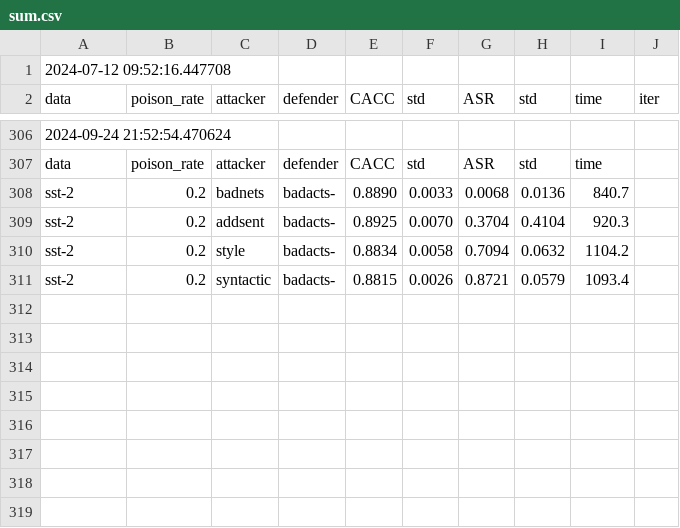
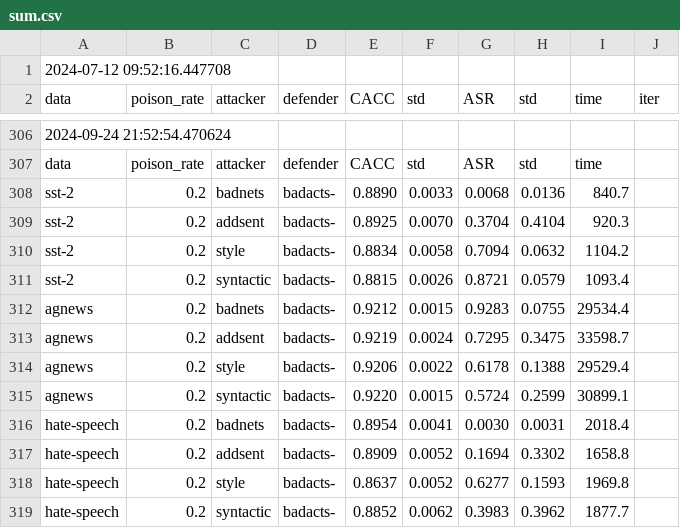
Before and after one commit to bettyzry/LBD, a CSV file: results/sum.csv, drawn as a sheet; only a part is shown, gaps mark what is left out; the diff names each change by its address in the sheet, - before the commit and + after, or states it on an @@ line.

```diff
--- a/results/sum.csv
+++ b/results/sum.csv
+row 312: agnews | 0.2 | badnets | badacts- | 0.9212 | 0.0015 | 0.9283 | 0.0755 | 29534.4
+row 313: agnews | 0.2 | addsent | badacts- | 0.9219 | 0.0024 | 0.7295 | 0.3475 | 33598.7
+row 314: agnews | 0.2 | style | badacts- | 0.9206 | 0.0022 | 0.6178 | 0.1388 | 29529.4
+row 315: agnews | 0.2 | syntactic | badacts- | 0.9220 | 0.0015 | 0.5724 | 0.2599 | 30899.1
+row 316: hate-speech | 0.2 | badnets | badacts- | 0.8954 | 0.0041 | 0.0030 | 0.0031 | 2018.4
+row 317: hate-speech | 0.2 | addsent | badacts- | 0.8909 | 0.0052 | 0.1694 | 0.3302 | 1658.8
+row 318: hate-speech | 0.2 | style | badacts- | 0.8637 | 0.0052 | 0.6277 | 0.1593 | 1969.8
+row 319: hate-speech | 0.2 | syntactic | badacts- | 0.8852 | 0.0062 | 0.3983 | 0.3962 | 1877.7
```
Also changed, not shown: datasets/SentimentAnalysis/hate-speech/train.tsv, results/detail.csv, 6 other files.
